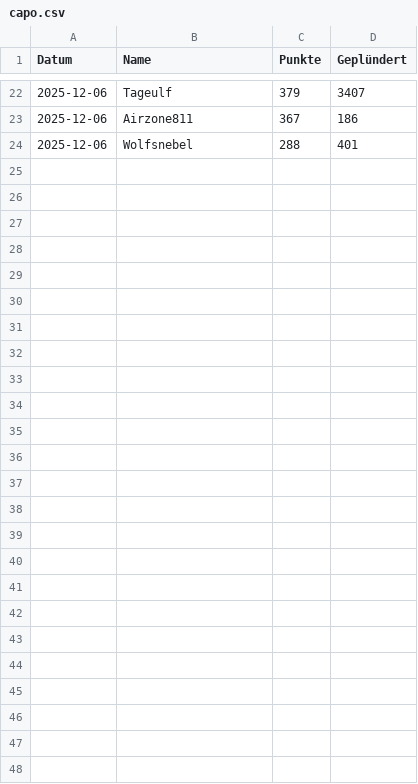
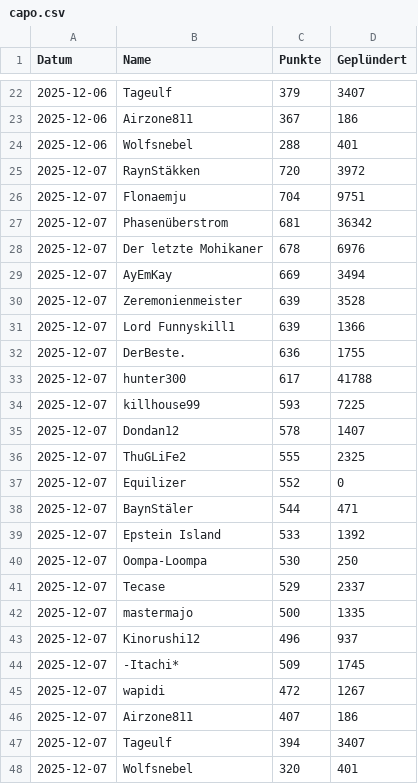
Before and after one commit to ZarestiaDev/dev, a CSV file: data/capo.csv, drawn as a sheet; only a part is shown, gaps mark what is left out.

Commit message:
Update capo - 2025-12-07

```diff
--- a/data/capo.csv
+++ b/data/capo.csv
@@ -24 +24,25 @@ Datum;Name;Punkte;Geplündert
 2025-12-06;Wolfsnebel;288;401
+2025-12-07;RaynStäkken;720;3972
+2025-12-07;Flonaemju;704;9751
+2025-12-07;Phasenüberstrom;681;36342
+2025-12-07;Der letzte Mohikaner;678;6976
+2025-12-07;AyEmKay;669;3494
+2025-12-07;Zeremonienmeister;639;3528
+2025-12-07;Lord Funnyskill1;639;1366
+2025-12-07;DerBeste.;636;1755
+2025-12-07;hunter300;617;41788
+2025-12-07;killhouse99;593;7225
+2025-12-07;Dondan12;578;1407
+2025-12-07;ThuGLiFe2;555;2325
+2025-12-07;Equilizer;552;0
+2025-12-07;BaynStäler;544;471
+2025-12-07;Epstein Island;533;1392
+2025-12-07;Oompa-Loompa;530;250
+2025-12-07;Tecase;529;2337
+2025-12-07;mastermajo;500;1335
+2025-12-07;Kinorushi12;496;937
+2025-12-07;-Itachi*;509;1745
+2025-12-07;wapidi;472;1267
+2025-12-07;Airzone811;407;186
+2025-12-07;Tageulf;394;3407
+2025-12-07;Wolfsnebel;320;401
```
